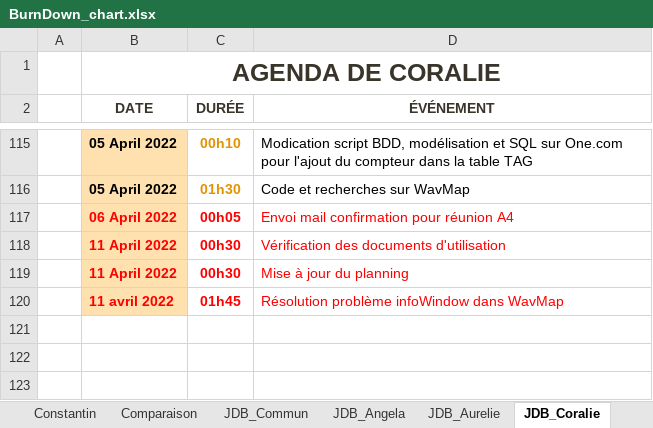
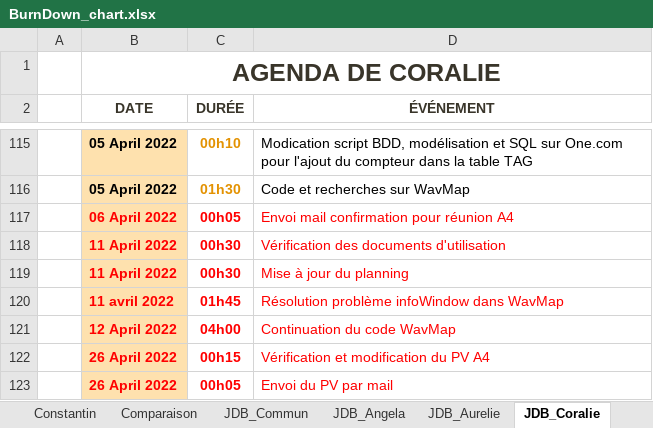
Before and after one commit to ConstantinHrrmn/WavContact, an Excel workbook: Documents/Scrum/BurnDown_chart.xlsx, sheet JDB_Coralie, drawn as a sheet; only a part is shown, gaps mark what is left out; values as stored, in another font and other column widths than the file's, no borders; table styles not drawn; the diff names each change by its address in the sheet, - before the commit and + after, or states it on an @@ line.

```diff
--- a/Documents/Scrum/BurnDown_chart.xlsx (sheet JDB_Coralie)
+++ b/Documents/Scrum/BurnDown_chart.xlsx (sheet JDB_Coralie)
+row 121:  | 12 April 2022 | 04h00 | Continuation du code WavMap
+row 122:  | 26 April 2022 | 00h15 | Vérification et modification du PV A4
+row 123:  | 26 April 2022 | 00h05 | Envoi du PV par mail
```
Also changed, not shown: sheet JDB_Aurelie, sheet JDB_Angela, Documents/0_Journal_de_bord.xlsx.
